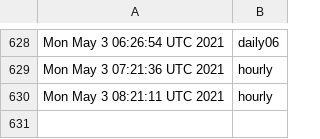
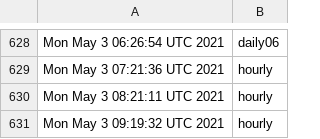
Before and after one commit to briancohan/gha-cron-demo, a CSV file: log.csv, drawn as a sheet; only a part is shown, gaps mark what is left out.

```diff
--- a/log.csv
+++ b/log.csv
@@ -630 +630,2 @@ Mon May 3 07:21:36 UTC 2021,hourly
 Mon May 3 08:21:11 UTC 2021,hourly
+Mon May 3 09:19:32 UTC 2021,hourly
```
Also changed, not shown: 1 other file.
